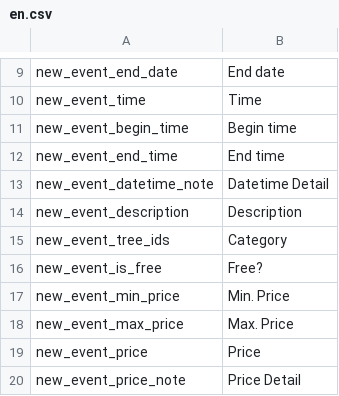
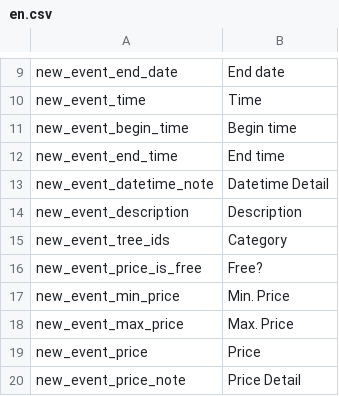
Before and after one commit to CarsonBytes/tagbees, a CSV file: application/configs/lang/en.csv, drawn as a sheet; only a part is shown, gaps mark what is left out.

```diff
--- a/application/configs/lang/en.csv
+++ b/application/configs/lang/en.csv
@@ -15,3 +15,3 @@ new_event_description;"Description"
 new_event_tree_ids;"Category"
-new_event_is_free;"Free?"
+new_event_price_is_free;"Free?"
 new_event_min_price;"Min. Price"
```
Also changed, not shown: 3 other files.
